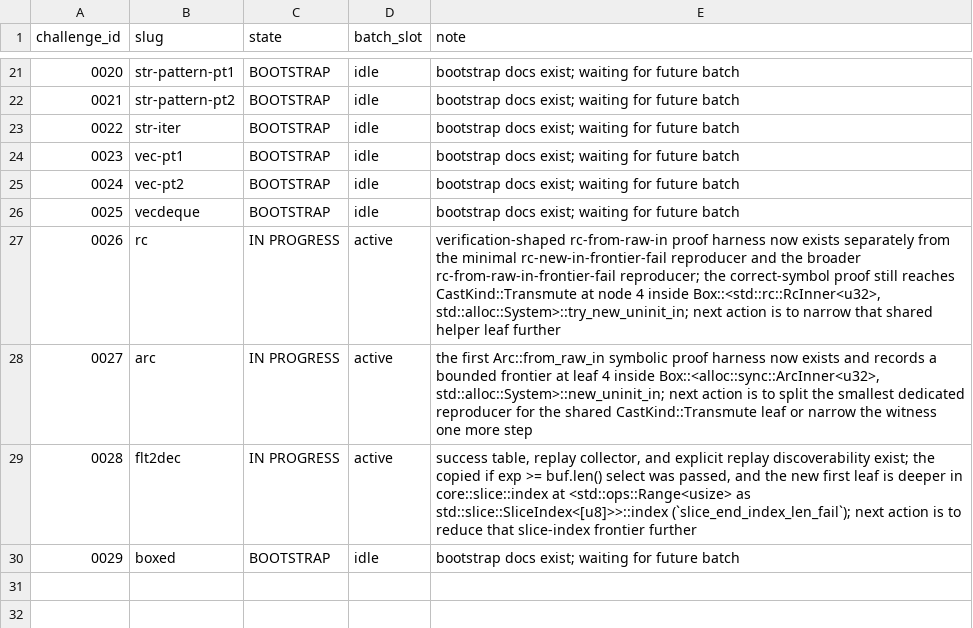
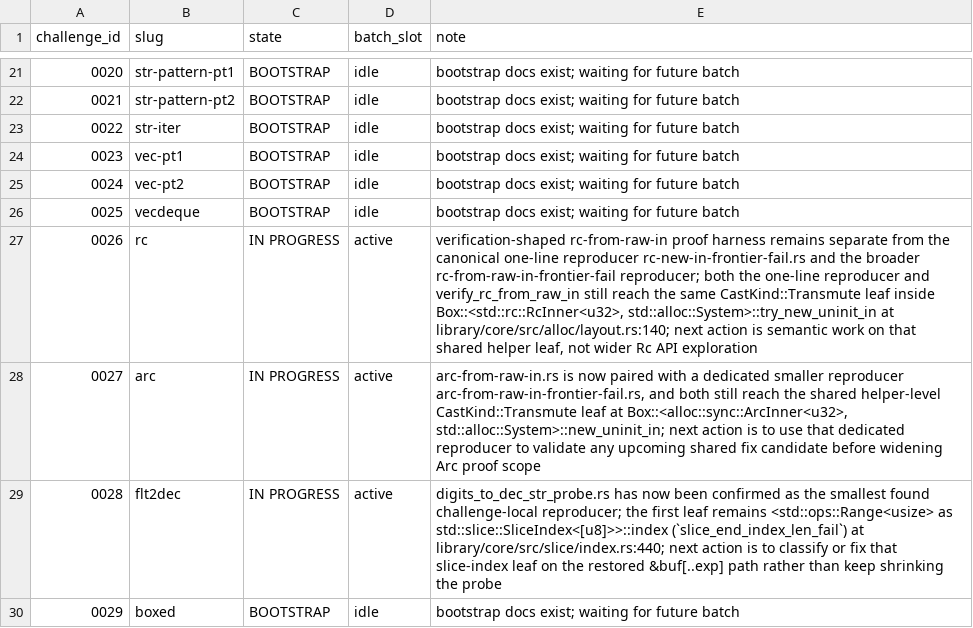
Before and after one commit to runtimeverification/mir-semantics, a TSV file: docs/verify-rust-std/portfolio/current-states.tsv, drawn as a sheet; only a part is shown, gaps mark what is left out.

Commit message:
docs(verify-rust-std): record minimized active frontiers

```diff
--- a/docs/verify-rust-std/portfolio/current-states.tsv
+++ b/docs/verify-rust-std/portfolio/current-states.tsv
@@ -26,5 +26,5 @@ challenge_id	slug	state	batch_slot	note
 0025	vecdeque	BOOTSTRAP	idle	bootstrap docs exist; waiting for future batch
-0026	rc	IN PROGRESS	active	verification-shaped rc-from-raw-in proof harness now exists separately from the minimal rc-new-in-frontier-fail reproducer and the broader rc-from-raw-in-frontier-fail reproducer; the correct-symbol proof still reaches CastKind::Transmute at node 4 inside Box::<std::rc::RcInner<u32>, std::alloc::System>::try_new_uninit_in; next action is to narrow that shared helper leaf further
-0027	arc	IN PROGRESS	active	the first Arc::from_raw_in symbolic proof harness now exists and records a bounded frontier at leaf 4 inside Box::<alloc::sync::ArcInner<u32>, std::alloc::System>::new_uninit_in; next action is to split the smallest dedicated reproducer for the shared CastKind::Transmute leaf or narrow the witness one more step
-0028	flt2dec	IN PROGRESS	active	success table, replay collector, and explicit replay discoverability exist; the copied if exp >= buf.len() select was passed, and the new first leaf is deeper in core::slice::index at <std::ops::Range<usize> as std::slice::SliceIndex<[u8]>>::index (`slice_end_index_len_fail`); next action is to reduce that slice-index frontier further
+0026	rc	IN PROGRESS	active	verification-shaped rc-from-raw-in proof harness remains separate from the canonical one-line reproducer rc-new-in-frontier-fail.rs and the broader rc-from-raw-in-frontier-fail reproducer; both the one-line reproducer and verify_rc_from_raw_in still reach the same CastKind::Transmute leaf inside Box::<std::rc::RcInner<u32>, std::alloc::System>::try_new_uninit_in at library/core/src/alloc/layout.rs:140; next action is semantic work on that shared helper leaf, not wider Rc API exploration
+0027	arc	IN PROGRESS	active	arc-from-raw-in.rs is now paired with a dedicated smaller reproducer arc-from-raw-in-frontier-fail.rs, and both still reach the shared helper-level CastKind::Transmute leaf at Box::<alloc::sync::ArcInner<u32>, std::alloc::System>::new_uninit_in; next action is to use that dedicated reproducer to validate any upcoming shared fix candidate before widening Arc proof scope
+0028	flt2dec	IN PROGRESS	active	digits_to_dec_str_probe.rs has now been confirmed as the smallest found challenge-local reproducer; the first leaf remains <std::ops::Range<usize> as std::slice::SliceIndex<[u8]>>::index (`slice_end_index_len_fail`) at library/core/src/slice/index.rs:440; next action is to classify or fix that slice-index leaf on the restored &buf[..exp] path rather than keep shrinking the probe
 0029	boxed	BOOTSTRAP	idle	bootstrap docs exist; waiting for future batch
```
Also changed, not shown: docs/verify-rust-std/portfolio/agent-roster.tsv, 1 other file.
